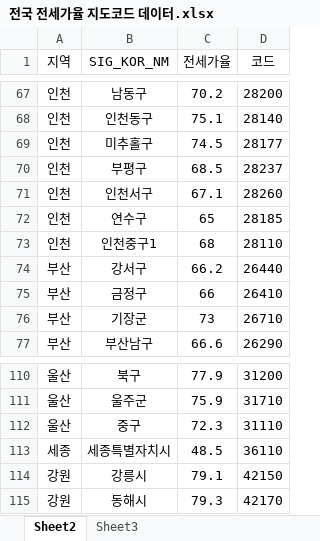
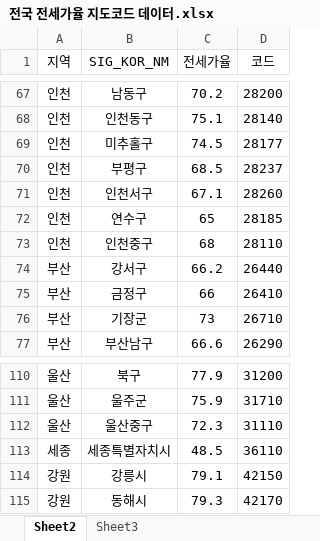
Before and after one commit to Minah-Seong/Project_Can, an Excel workbook: data/전국 전세가율 지도코드 데이터.xlsx, sheet Sheet2, drawn as a sheet; only a part is shown, gaps mark what is left out; values as stored, in another font and other column widths than the file's, no borders; the diff names each change by its address in the sheet, - before the commit and + after, or states it on an @@ line.

```diff
--- a/data/전국 전세가율 지도코드 데이터.xlsx (sheet Sheet2)
+++ b/data/전국 전세가율 지도코드 데이터.xlsx (sheet Sheet2)
-B73 (SIG_KOR_NM): 인천중구1
+B73 (SIG_KOR_NM): 인천중구
-B112 (SIG_KOR_NM): 중구
+B112 (SIG_KOR_NM): 울산중구
```
Also changed, not shown: 22 other files.
